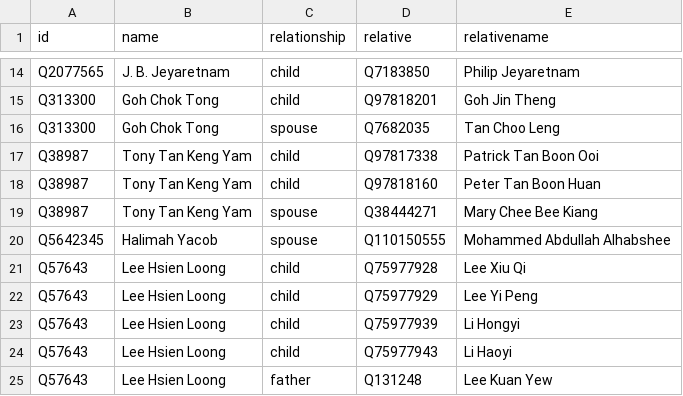
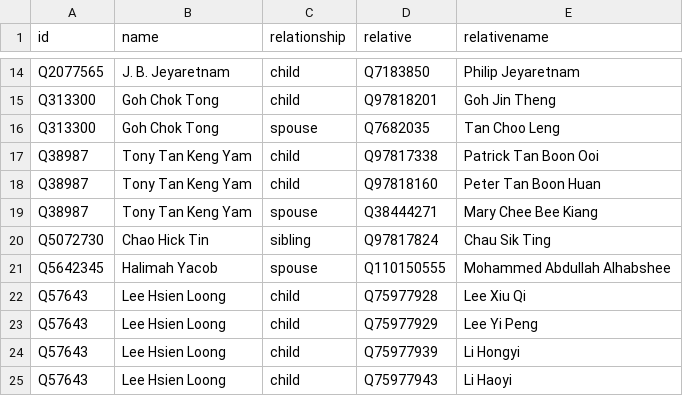
Before and after one commit to every-politician-scrapers/singapore-ministers, a CSV file: html/family.csv, drawn as a sheet; only a part is shown, gaps mark what is left out; the shorter side is filled out with more unchanged rows.

```diff
--- a/html/family.csv
+++ b/html/family.csv
@@ -19,2 +19,3 @@ Q38987,Tony Tan Keng Yam,child,Q97818160,Peter Tan Boon Huan
 Q38987,Tony Tan Keng Yam,spouse,Q38444271,Mary Chee Bee Kiang
+Q5072730,Chao Hick Tin,sibling,Q97817824,Chau Sik Ting
 Q5642345,Halimah Yacob,spouse,Q110150555,Mohammed Abdullah Alhabshee
```
Also changed, not shown: html/current.csv, html/holders21.csv, 1 other file.
